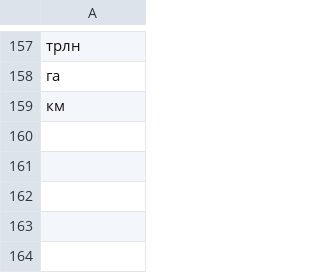
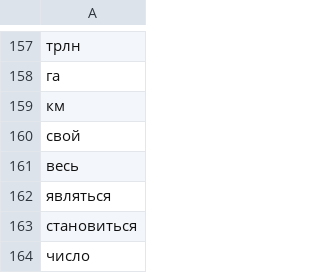
Before and after one commit to Somewater/classic-ai, a CSV file: data/stop_words.csv, drawn as a sheet; only a part is shown, gaps mark what is left out; the diff names each change by its address in the sheet, - before the commit and + after, or states it on an @@ line.

Commit message:
add lemm(s) to stop words

```diff
--- a/data/stop_words.csv
+++ b/data/stop_words.csv
+row 160: свой
+row 161: весь
+row 162: являться
+row 163: становиться
+row 164: число
```
